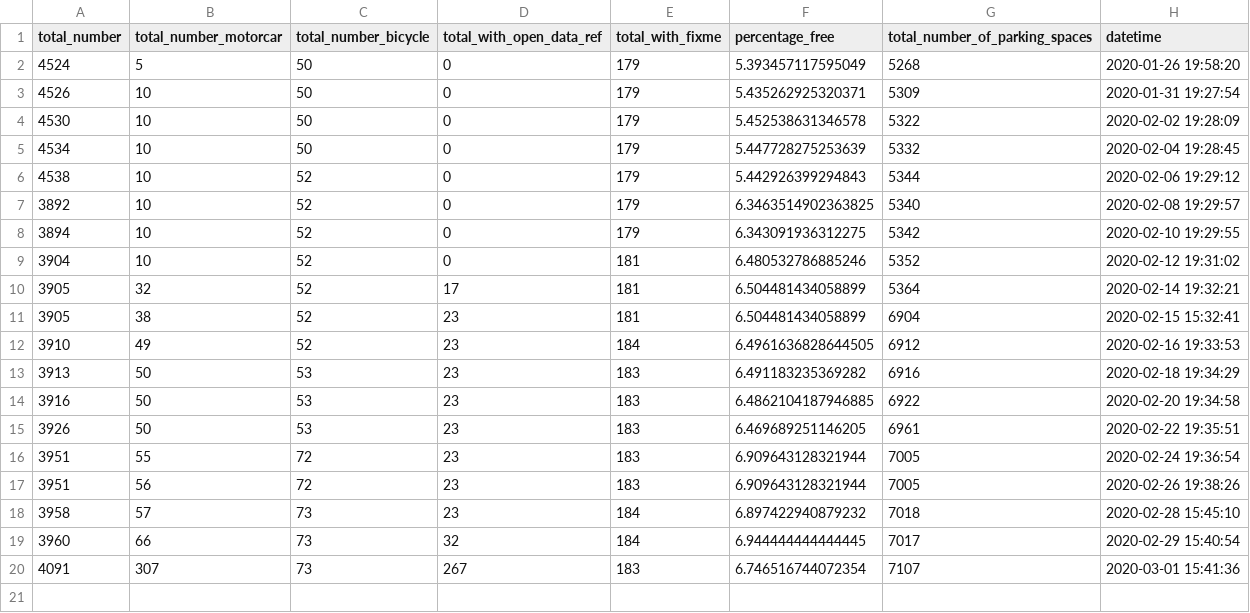
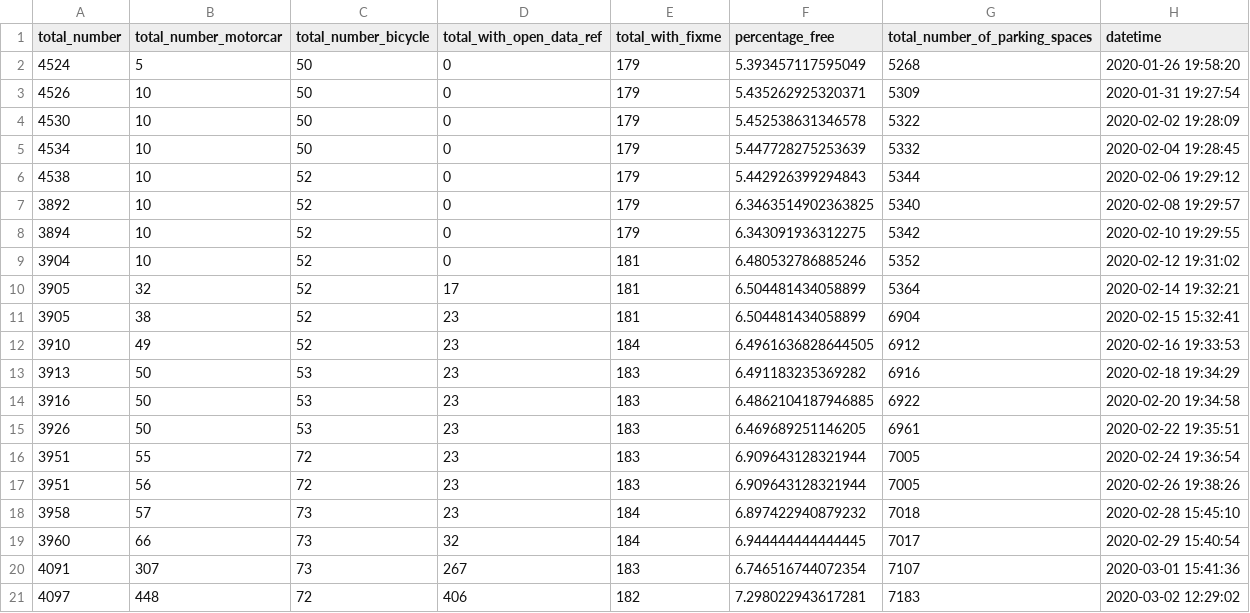
Before and after one commit to Jungle-Bus/ref-EU-EVSE, a CSV file: osm_stats.csv, drawn as a sheet; the diff names each change by its address in the sheet, - before the commit and + after, or states it on an @@ line.

```diff
--- a/osm_stats.csv
+++ b/osm_stats.csv
+row 21: 4097 | 448 | 72 | 406 | 182 | 7.298022943617281 | 7183 | 2020-03-02 12:29:02
```
Also changed, not shown: opendata_errors.csv, opendata_networks.csv, 1 other file.
